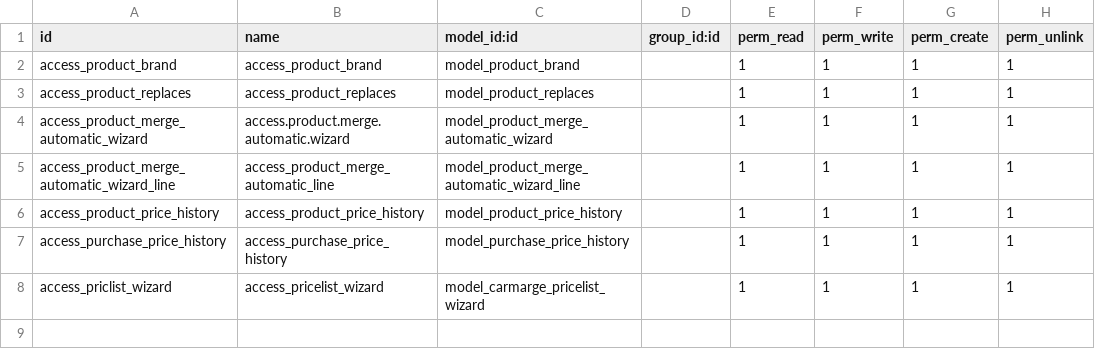
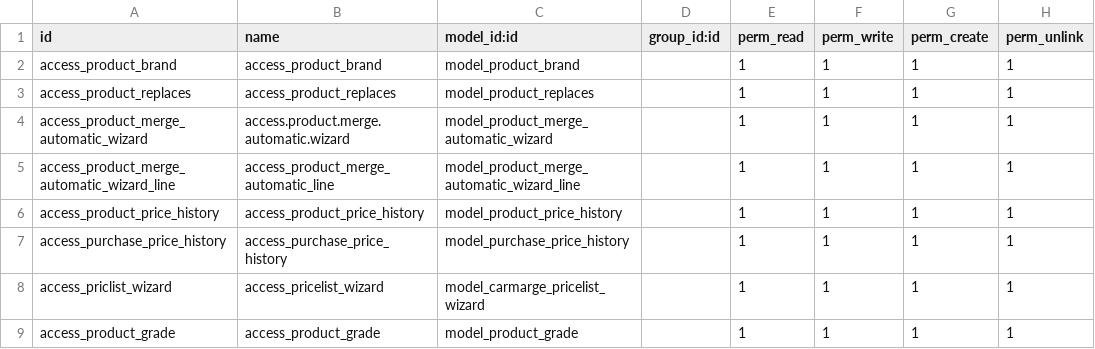
Before and after one commit to jellyfrank/carmarge_cn, a CSV file: carmarge_product_cn/security/ir.model.access.csv, drawn as a sheet; the diff names each change by its address in the sheet, - before the commit and + after, or states it on an @@ line.

```diff
--- a/carmarge_product_cn/security/ir.model.access.csv
+++ b/carmarge_product_cn/security/ir.model.access.csv
+row 9: access_product_grade | access_product_grade | model_product_grade |  | 1 | 1 | 1 | 1
```
Also changed, not shown: 2 other files.
